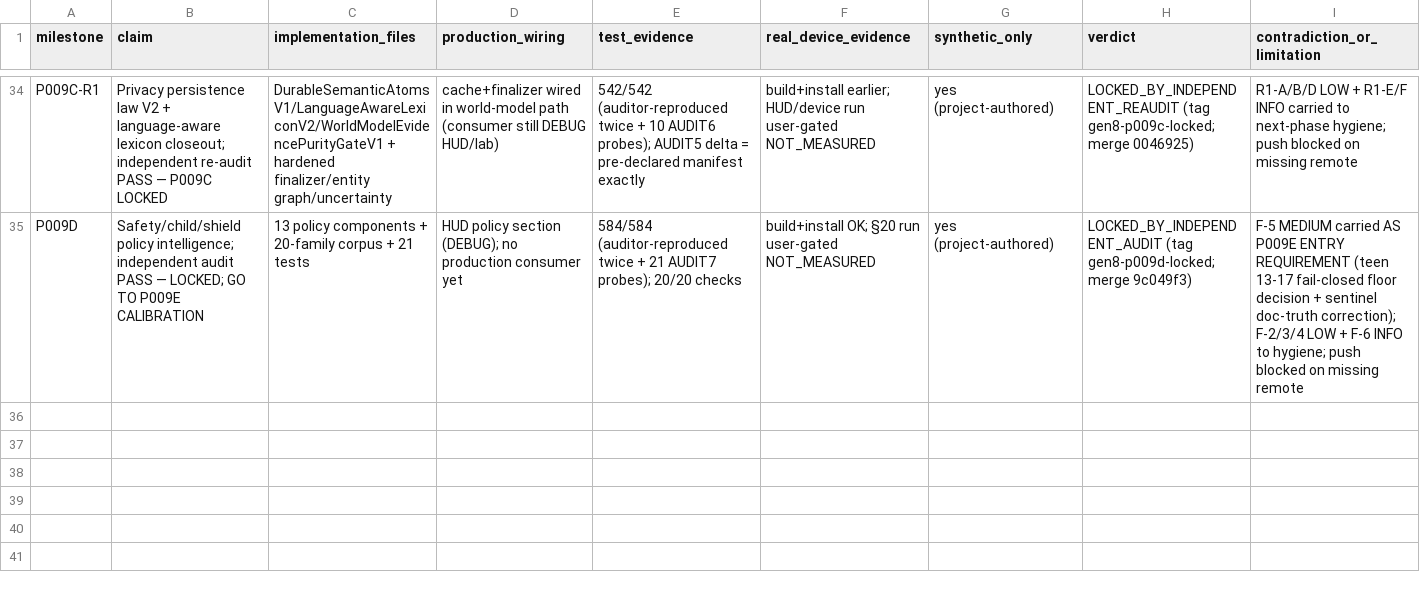
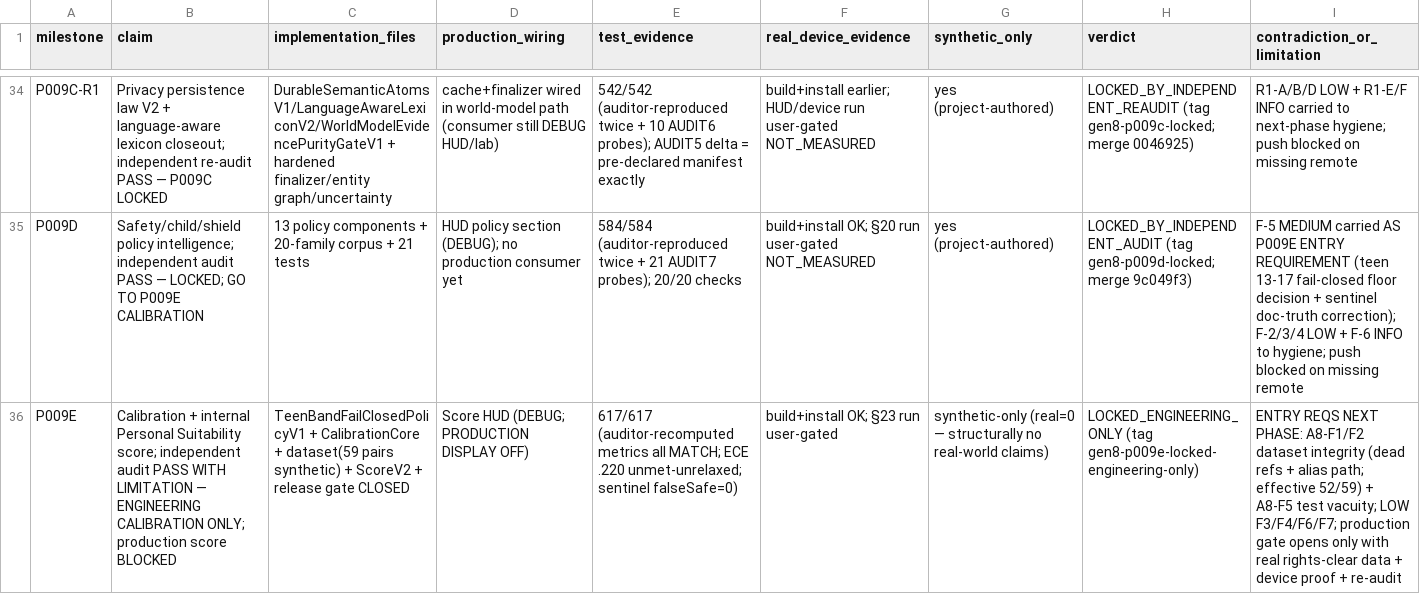
Before and after one commit to gundogandogancan/projectgen8, a CSV file: docs/audit/GEN8_CLAIM_EVIDENCE_LEDGER.csv, drawn as a sheet; only a part is shown, gaps mark what is left out; the diff names each change by its address in the sheet, - before the commit and + after, or states it on an @@ line.

```diff
--- a/docs/audit/GEN8_CLAIM_EVIDENCE_LEDGER.csv
+++ b/docs/audit/GEN8_CLAIM_EVIDENCE_LEDGER.csv
+row 36: P009E | Calibration + internal Personal Suitability score; independent audit PASS WITH LIMITATION — ENGINEERING CALIBRATION ONLY; production score BLOCKED | TeenBandFailClosedPolicyV1 + CalibrationCore + dataset(59 pairs synthetic) + ScoreV2 + release gate CLOSED | Score HUD (DEBUG; PRODUCTION DISPLAY OFF) | 617/617 (auditor-recomputed metrics all MATCH; ECE .220 unmet-unrelaxed; sentinel falseSafe=0) | build+install OK; §23 run user-gated | synthetic-only (real=0 — structurally no real-world claims) | LOCKED_ENGINEERING_ONLY (tag gen8-p009e-locked-engineering-only) | ENTRY REQS NEXT PHASE: A8-F1/F2 dataset integrity (dead refs + alias path; effective 52/59) + A8-F5 test vacuity; LOW F3/F4/F6/F7; production gate opens only with real rights-clear data + device proof + re-audit
```
